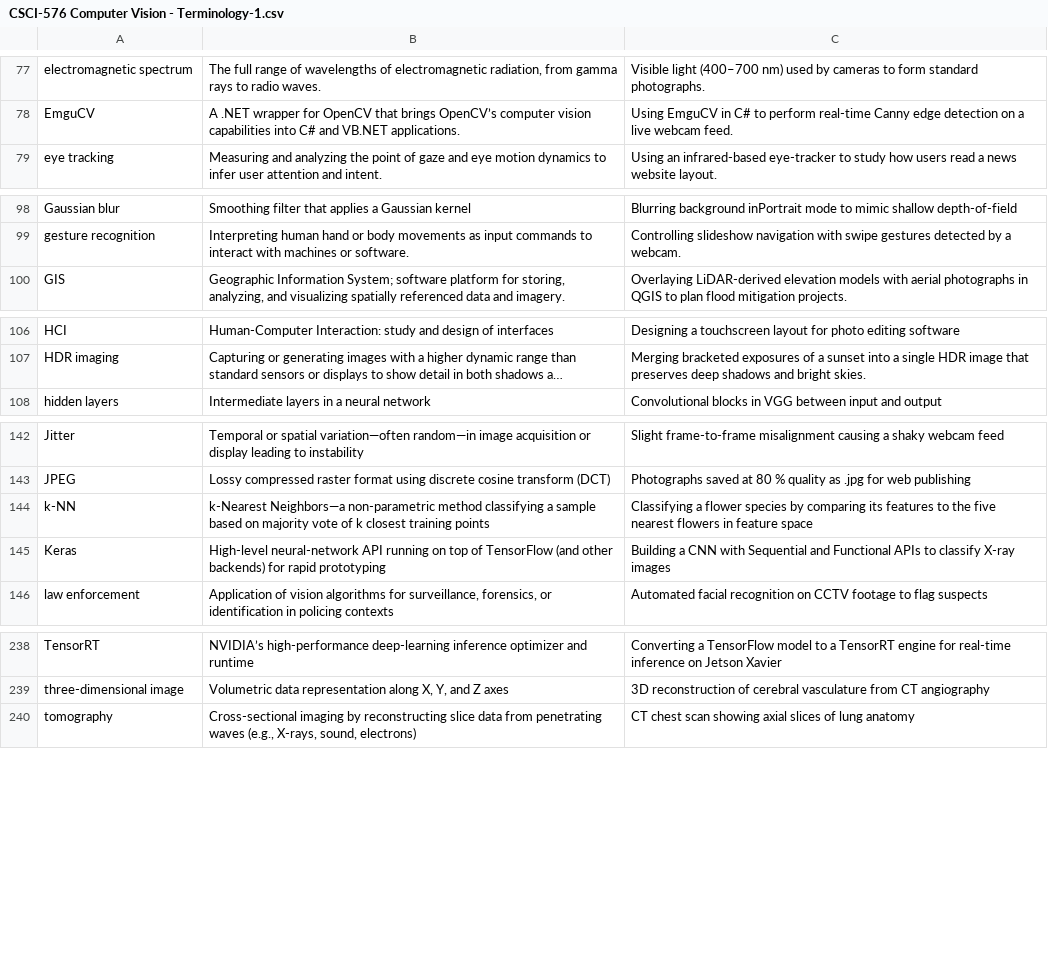
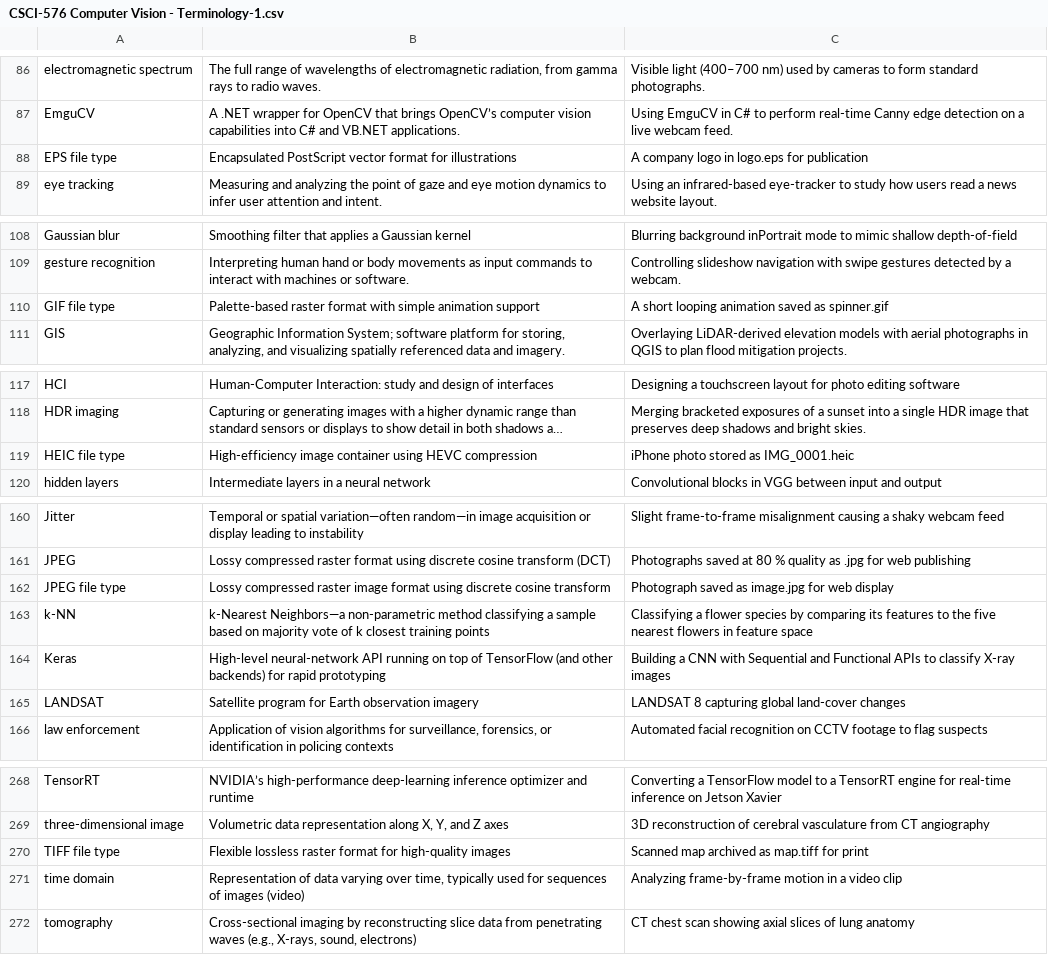
Before and after one commit to LCherryholmes/SNOBOL4python, a CSV file: CSCI-576/CSCI-576 Computer Vision - Terminology-1.csv, drawn as a sheet; only a part is shown, gaps mark what is left out; long unchanged cells end in …; the diff covers the shown part only; the diff names each change by its address in the sheet, - before the commit and + after, or states it on an @@ line.

```diff
--- a/CSCI-576/CSCI-576 Computer Vision - Terminology-1.csv
+++ b/CSCI-576/CSCI-576 Computer Vision - Terminology-1.csv
+row 88: EPS file type | Encapsulated PostScript vector format for illustrations | A company logo in logo.eps for publication
+row 110: GIF file type | Palette-based raster format with simple animation support | A short looping animation saved as spinner.gif
+row 119: HEIC file type | High-efficiency image container using HEVC compression | iPhone photo stored as IMG_0001.heic
+row 162: JPEG file type | Lossy compressed raster image format using discrete cosine transform | Photograph saved as image.jpg for web display
+row 165: LANDSAT | Satellite program for Earth observation imagery | LANDSAT 8 capturing global land‐cover changes
+row 270: TIFF file type | Flexible lossless raster format for high-quality images | Scanned map archived as map.tiff for print
@@ row 245 moved to row 271: time domain @@
```
Also changed, not shown: 28 added rows elsewhere in this file, 1 other file.
